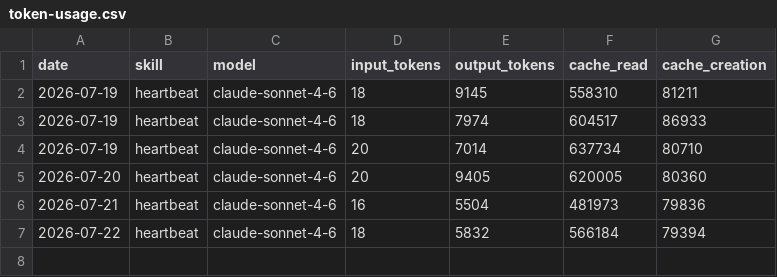
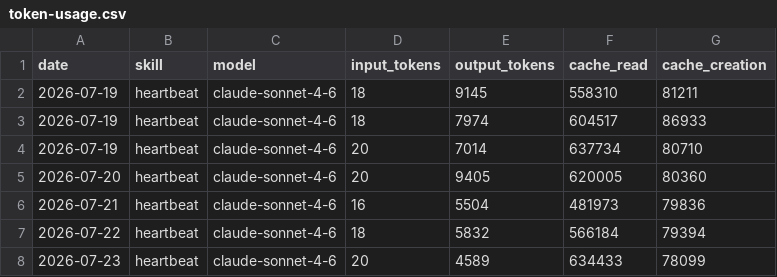
Before and after one commit to decog/aeon, a CSV file: memory/token-usage.csv, drawn as a sheet; the diff names each change by its address in the sheet, - before the commit and + after, or states it on an @@ line.

Commit message:
chore(heartbeat): auto-commit 2026-07-23

```diff
--- a/memory/token-usage.csv
+++ b/memory/token-usage.csv
+row 8: 2026-07-23 | heartbeat | claude-sonnet-4-6 | 20 | 4589 | 634433 | 78099
```
Also changed, not shown: 3 other files.
